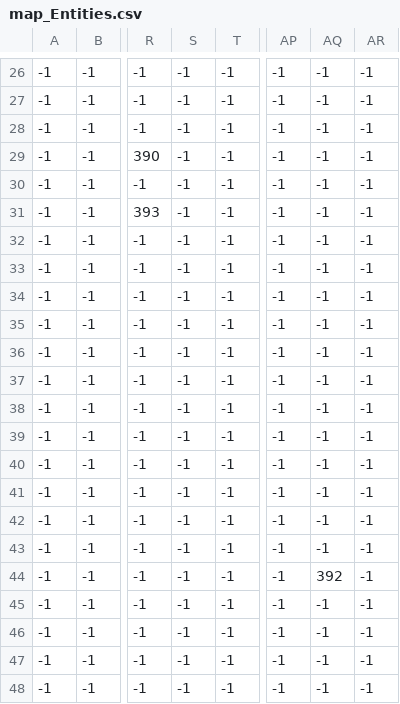
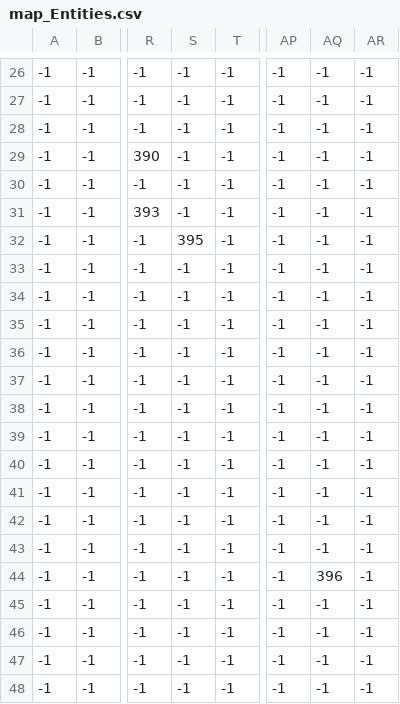
Before and after one commit to Plufty/Estudo-Zelda, a CSV file: map/map_Entities.csv, drawn as a sheet; only a part is shown, gaps mark what is left out; the diff names each change by its address in the sheet, - before the commit and + after, or states it on an @@ line.

```diff
--- a/map/map_Entities.csv
+++ b/map/map_Entities.csv
-S32: -1
+S32: 395
-AQ44: 392
+AQ44: 396
```
Also changed, not shown: 34 other files.
